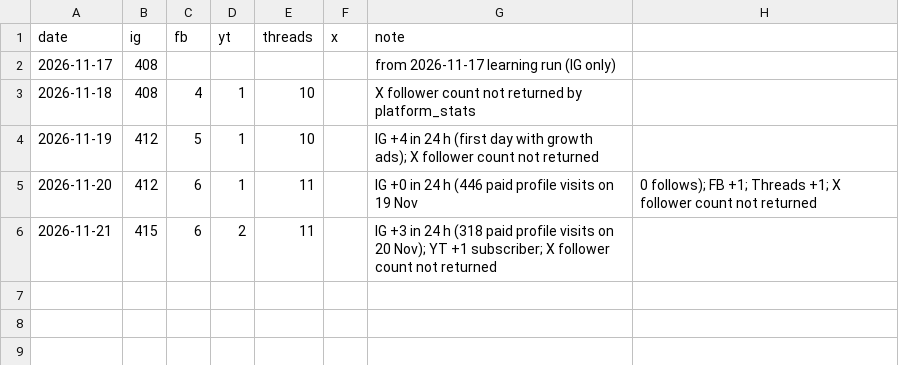
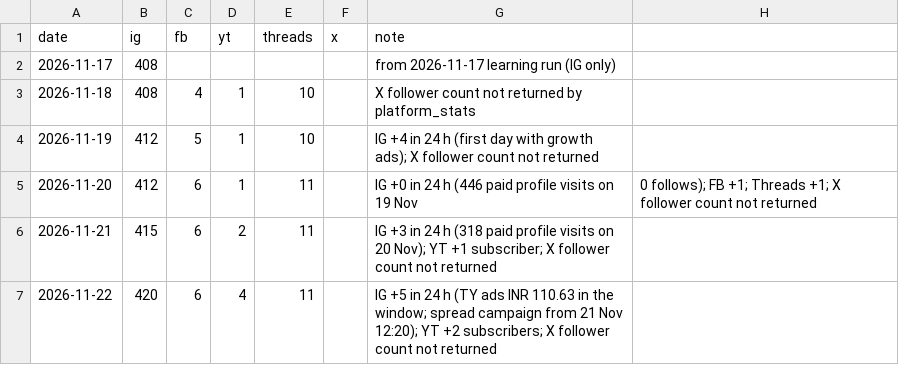
Before and after one commit to rishigarg0709/trueyards-media, a CSV file: learnings/data/followers.csv, drawn as a sheet.

```diff
--- a/learnings/data/followers.csv
+++ b/learnings/data/followers.csv
@@ -6 +6,2 @@ date,ig,fb,yt,threads,x,note
 2026-11-21,415,6,2,11,,IG +3 in 24 h (318 paid profile visits on 20 Nov); YT +1 subscriber; X follower count not returned
+2026-11-22,420,6,4,11,,IG +5 in 24 h (TY ads INR 110.63 in the window; spread campaign from 21 Nov 12:20); YT +2 subscribers; X follower count not returned
```
Also changed, not shown: 13 other files.
